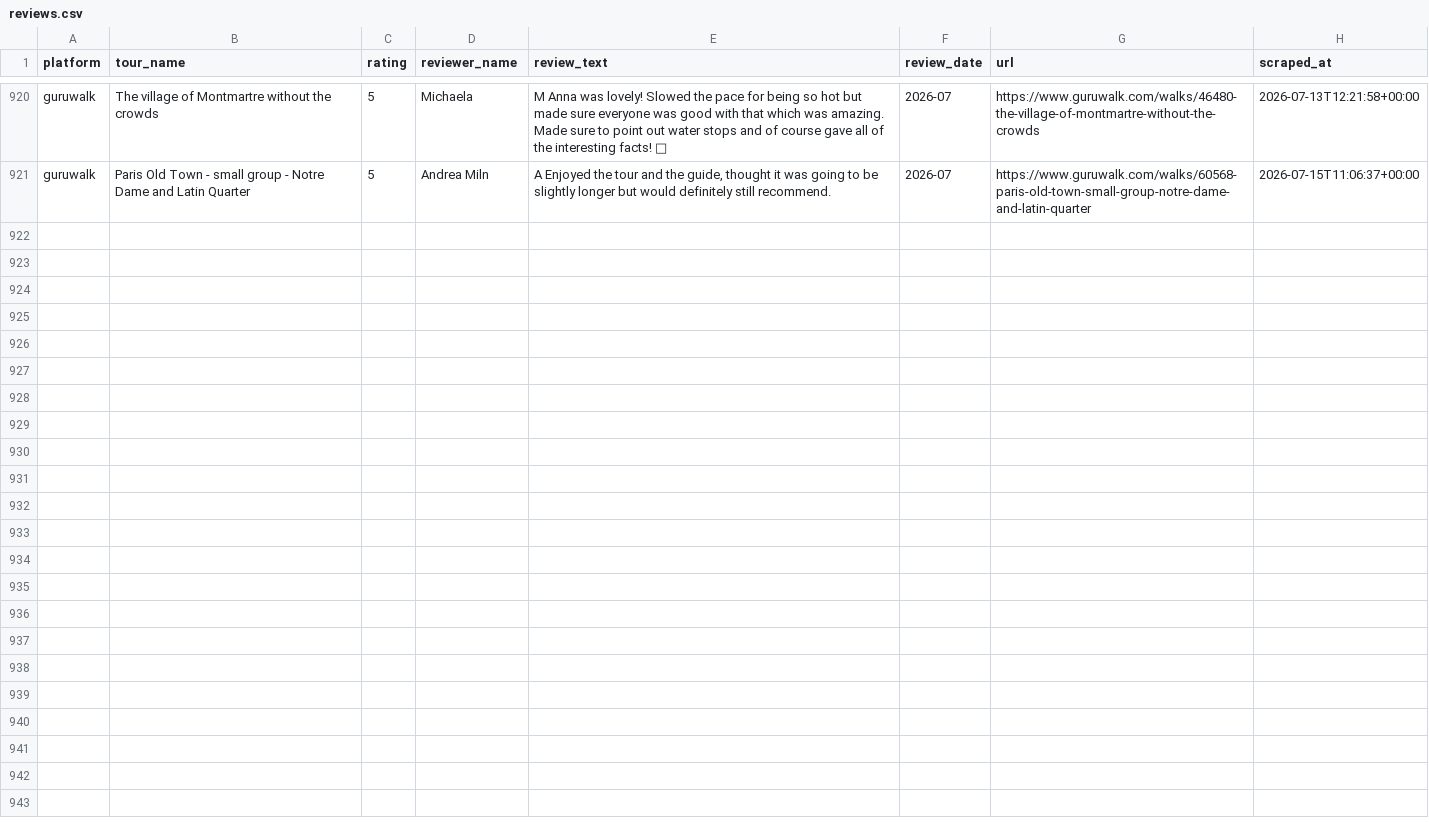
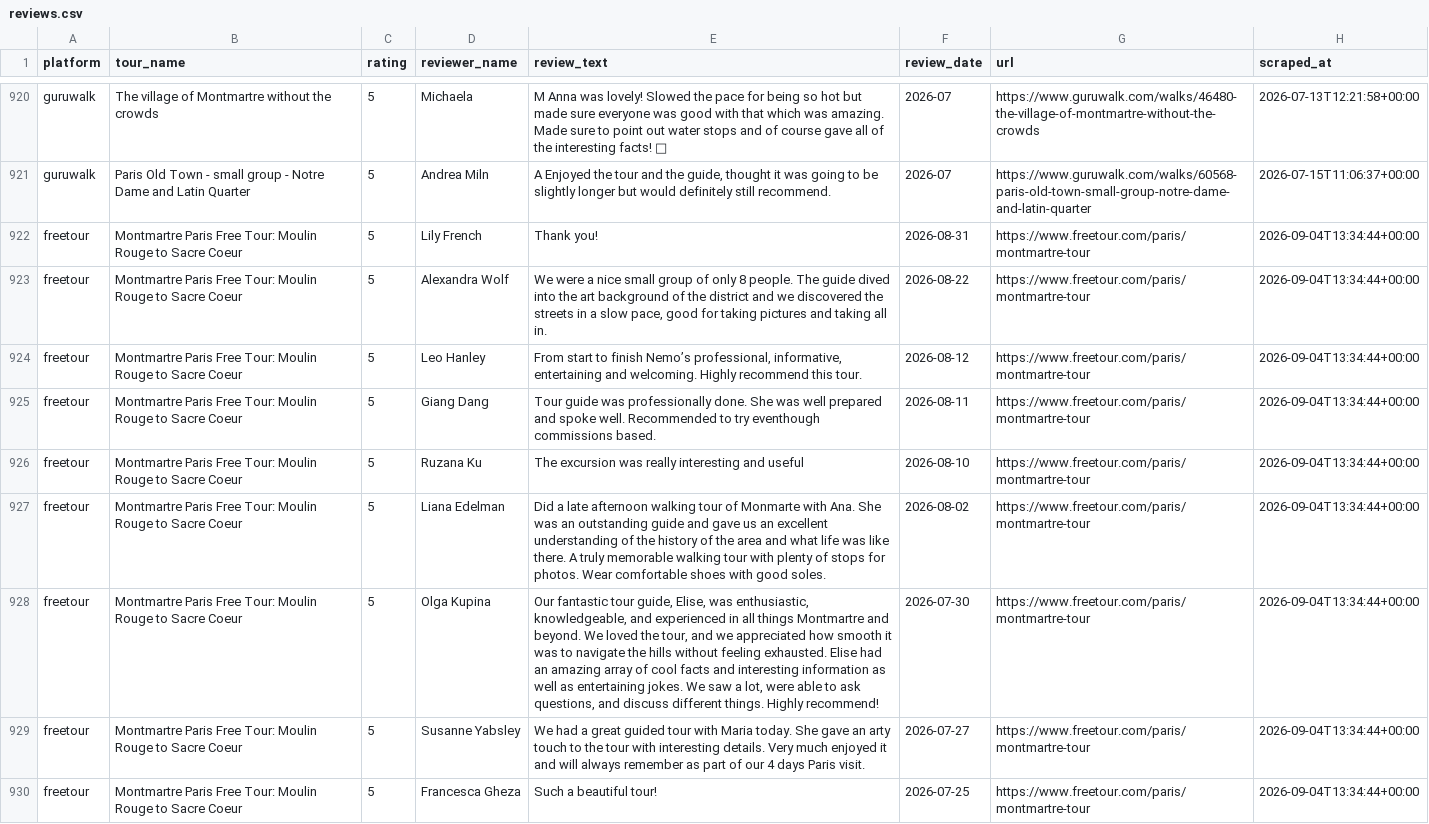
Before and after one commit to LR033/review-tracker-dw, a CSV file: data/reviews.csv, drawn as a sheet; only a part is shown, gaps mark what is left out; the diff covers the shown part only.

```diff
--- a/data/reviews.csv
+++ b/data/reviews.csv
@@ -921 +921,10 @@ guruwalk,The village of Montmartre without the crowds,5,Michaela,M Anna was love
 guruwalk,Paris Old Town - small group - Notre Dame and Latin Quarter,5,Andrea Miln,"A Enjoyed the tour and the guide, thought it was going to be slightly longer but would definitely still recommend.",2026-07,https://www.guruwalk.com/walks/60568-paris-old-town-small-group-notre-dame-and-latin-quarter,2026-07-15T11:06:37+00:00
+freetour,Montmartre Paris Free Tour: Moulin Rouge to Sacre Coeur,5,Lily French,Thank you!,2026-08-31,https://www.freetour.com/paris/montmartre-tour,2026-09-04T13:34:44+00:00
+freetour,Montmartre Paris Free Tour: Moulin Rouge to Sacre Coeur,5,Alexandra Wolf,"We were a nice small group of only 8 people. The guide dived into the art background of the district and we discovered the streets in a slow pace, good for taking pictures and taking all in.",2026-08-22,https://www.freetour.com/paris/montmartre-tour,2026-09-04T13:34:44+00:00
+freetour,Montmartre Paris Free Tour: Moulin Rouge to Sacre Coeur,5,Leo Hanley,"From start to finish Nemo’s professional, informative, entertaining and welcoming. Highly recommend this tour.",2026-08-12,https://www.freetour.com/paris/montmartre-tour,2026-09-04T13:34:44+00:00
+freetour,Montmartre Paris Free Tour: Moulin Rouge to Sacre Coeur,5,Giang Dang,Tour guide was professionally done. She was well prepared and spoke well. Recommended to try eventhough commissions based.,2026-08-11,https://www.freetour.com/paris/montmartre-tour,2026-09-04T13:34:44+00:00
+freetour,Montmartre Paris Free Tour: Moulin Rouge to Sacre Coeur,5,Ruzana Ku,The excursion was really interesting and useful,2026-08-10,https://www.freetour.com/paris/montmartre-tour,2026-09-04T13:34:44+00:00
+freetour,Montmartre Paris Free Tour: Moulin Rouge to Sacre Coeur,5,Liana Edelman,Did a late afternoon walking tour of Monmarte with Ana. She was an outstanding guide and gave us an excellent understanding of the history of the area and what life was like there. A truly memorable walking tour with plenty of stops for photos. Wear comfortable shoes with good soles.,2026-08-02,https://www.freetour.com/paris/montmartre-tour,2026-09-04T13:34:44+00:00
+freetour,Montmartre Paris Free Tour: Moulin Rouge to Sacre Coeur,5,Olga Kupina,"Our fantastic tour guide, Elise, was enthusiastic, knowledgeable, and experienced in all things Montmartre and beyond. We loved the tour, and we appreciated how smooth it was to navigate the hills without feeling exhausted. Elise had an amazing array of cool facts and interesting information as well as entertaining jokes. We saw a lot, were able to ask questions, and discuss different things. Highly recommend!",2026-07-30,https://www.freetour.com/paris/montmartre-tour,2026-09-04T13:34:44+00:00
+freetour,Montmartre Paris Free Tour: Moulin Rouge to Sacre Coeur,5,Susanne Yabsley,We had a great guided tour with Maria today. She gave an arty touch to the tour with interesting details. Very much enjoyed it and will always remember as part of our 4 days Paris visit.,2026-07-27,https://www.freetour.com/paris/montmartre-tour,2026-09-04T13:34:44+00:00
+freetour,Montmartre Paris Free Tour: Moulin Rouge to Sacre Coeur,5,Francesca Gheza,Such a beautiful tour!,2026-07-25,https://www.freetour.com/paris/montmartre-tour,2026-09-04T13:34:44+00:00
```
Also changed, not shown: 9 added rows elsewhere in this file.
